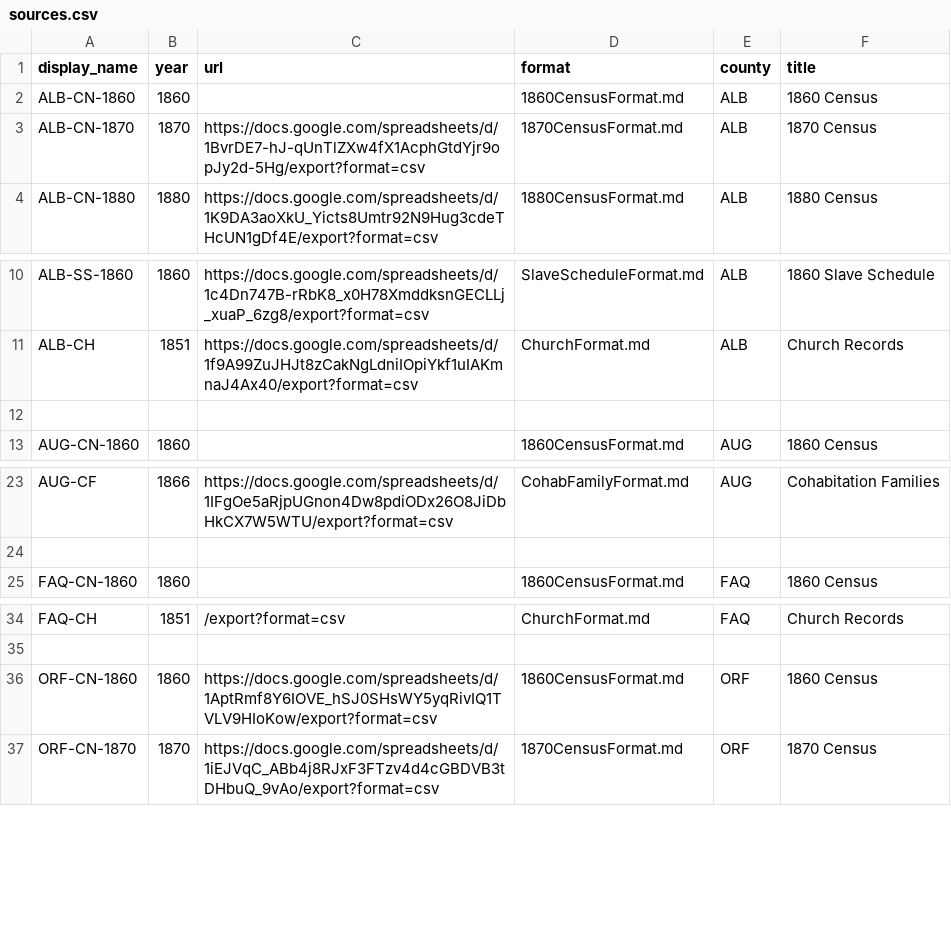
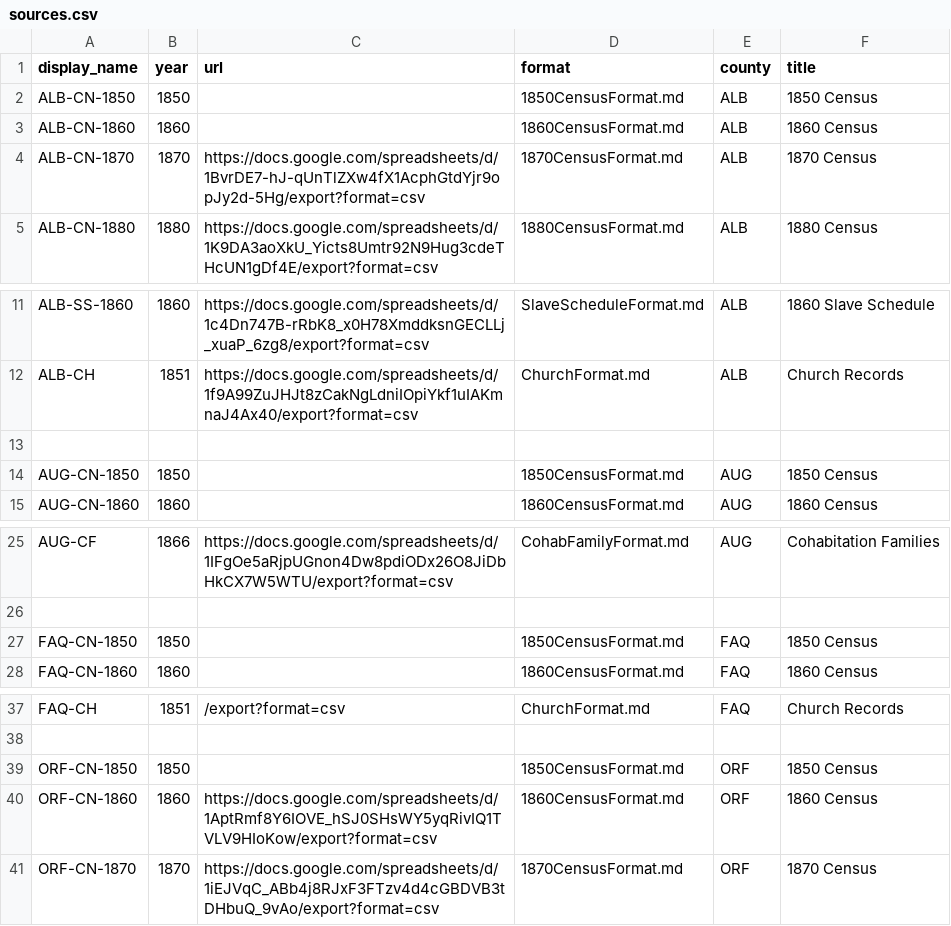
Before and after one commit to bferster/Tree, a CSV file: img/sources.csv, drawn as a sheet; only a part is shown, gaps mark what is left out; the diff names each change by its address in the sheet, - before the commit and + after, or states it on an @@ line.

```diff
--- a/img/sources.csv
+++ b/img/sources.csv
+row 2: ALB-CN-1850 | 1850 |  | 1850CensusFormat.md | ALB | 1850 Census
+row 14: AUG-CN-1850 | 1850 |  | 1850CensusFormat.md | AUG | 1850 Census
+row 27: FAQ-CN-1850 | 1850 |  | 1850CensusFormat.md | FAQ | 1850 Census
+row 39: ORF-CN-1850 | 1850 |  | 1850CensusFormat.md | ORF | 1850 Census
```
Also changed, not shown: 6 other files.
